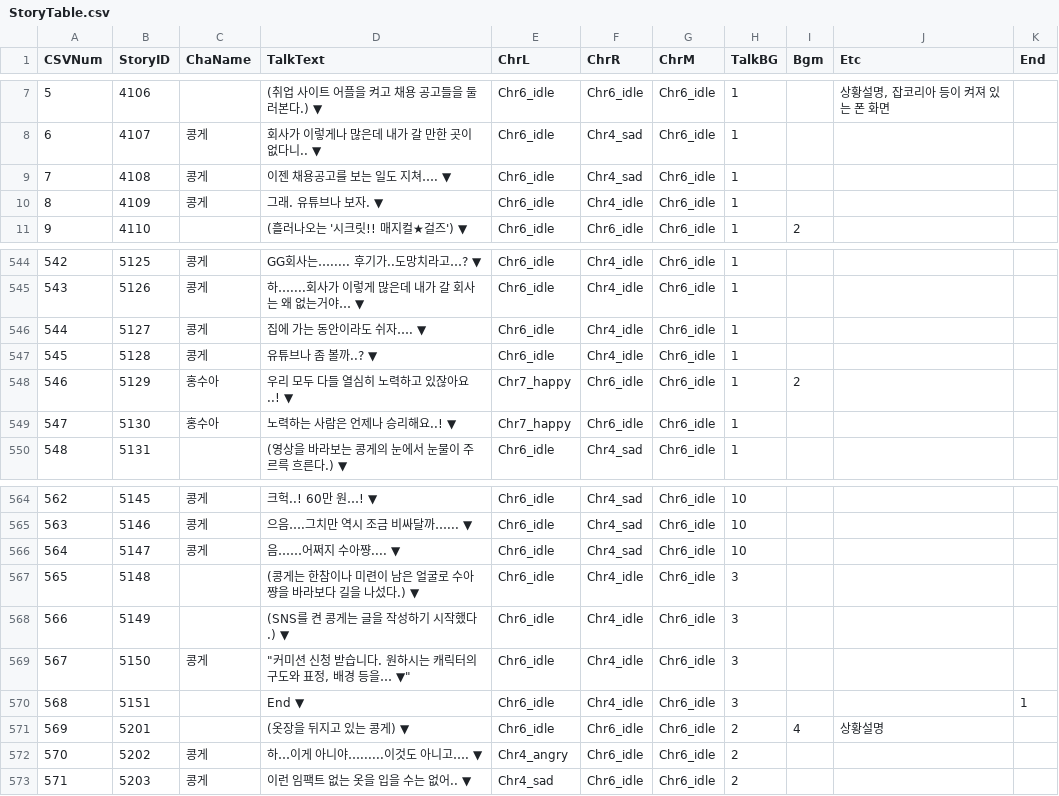
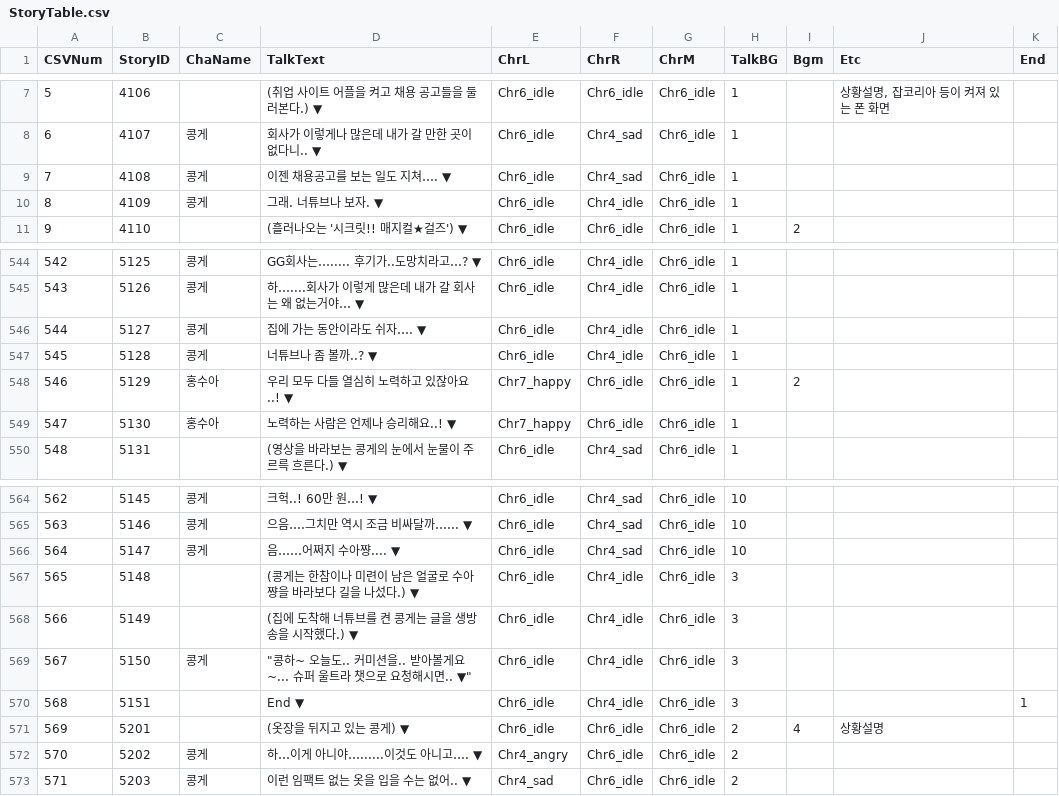
Before and after one commit to pompompurinrin/Dedug, a CSV file: Dedug_game/Assets/Resources/StoryTable.csv, drawn as a sheet; only a part is shown, gaps mark what is left out; the diff covers the shown part only.

```diff
--- a/Dedug_game/Assets/Resources/StoryTable.csv
+++ b/Dedug_game/Assets/Resources/StoryTable.csv
@@ -9,3 +9,3 @@ CSVNum,StoryID,ChaName,TalkText,ChrL,ChrR,ChrM,TalkBG,Bgm,Etc,End
 7,4108,콩게,이젠 채용공고를 보는 일도 지쳐…. ▼,Chr6_idle,Chr4_sad,Chr6_idle,1,,,
-8,4109,콩게,그래. 유튜브나 보자. ▼,Chr6_idle,Chr4_idle,Chr6_idle,1,,,
+8,4109,콩게,그래. 너튜브나 보자. ▼,Chr6_idle,Chr4_idle,Chr6_idle,1,,,
 9,4110,,(흘러나오는 '시크릿!! 매지컬★걸즈')  ▼,Chr6_idle,Chr6_idle,Chr6_idle,1,2,,
@@ -547,3 +547,3 @@ CSVNum,StoryID,ChaName,TalkText,ChrL,ChrR,ChrM,TalkBG,Bgm,Etc,End
 544,5127,콩게,집에 가는 동안이라도 쉬자…. ▼,Chr6_idle,Chr4_idle,Chr6_idle,1,,,
-545,5128,콩게,유튜브나 좀 볼까..? ▼,Chr6_idle,Chr4_idle,Chr6_idle,1,,,
+545,5128,콩게,너튜브나 좀 볼까..? ▼,Chr6_idle,Chr4_idle,Chr6_idle,1,,,
 546,5129,홍수아,우리 모두 다들 열심히 노력하고 있잖아요..! ▼,Chr7_happy,Chr6_idle,Chr6_idle,1,2,,
@@ -568,4 +568,4 @@ CSVNum,StoryID,ChaName,TalkText,ChrL,ChrR,ChrM,TalkBG,Bgm,Etc,End
 565,5148,,(콩게는 한참이나 미련이 남은 얼굴로 수아쨩을 바라보다 길을 나섰다.) ▼,Chr6_idle,Chr4_idle,Chr6_idle,3,,,
-566,5149,,(SNS를 켠 콩게는 글을 작성하기 시작했다.) ▼,Chr6_idle,Chr4_idle,Chr6_idle,3,,,
-567,5150,콩게,"""커미션 신청 받습니다. 원하시는 캐릭터의 구도와 표정, 배경 등을… ▼""",Chr6_idle,Chr4_idle,Chr6_idle,3,,,
+566,5149,,(집에 도착해 너튜브를 켠 콩게는 글을 생방송을 시작했다.) ▼,Chr6_idle,Chr4_idle,Chr6_idle,3,,,
+567,5150,콩게,"""콩하~ 오늘도.. 커미션을.. 받아볼게요~... 슈퍼 울트라 챗으로 요청해시면.. ▼""",Chr6_idle,Chr4_idle,Chr6_idle,3,,,
 568,5151,,End ▼,Chr6_idle,Chr4_idle,Chr6_idle,3,,,1
```
Also changed, not shown: 15 edited cells elsewhere in this file, 5 other files.
